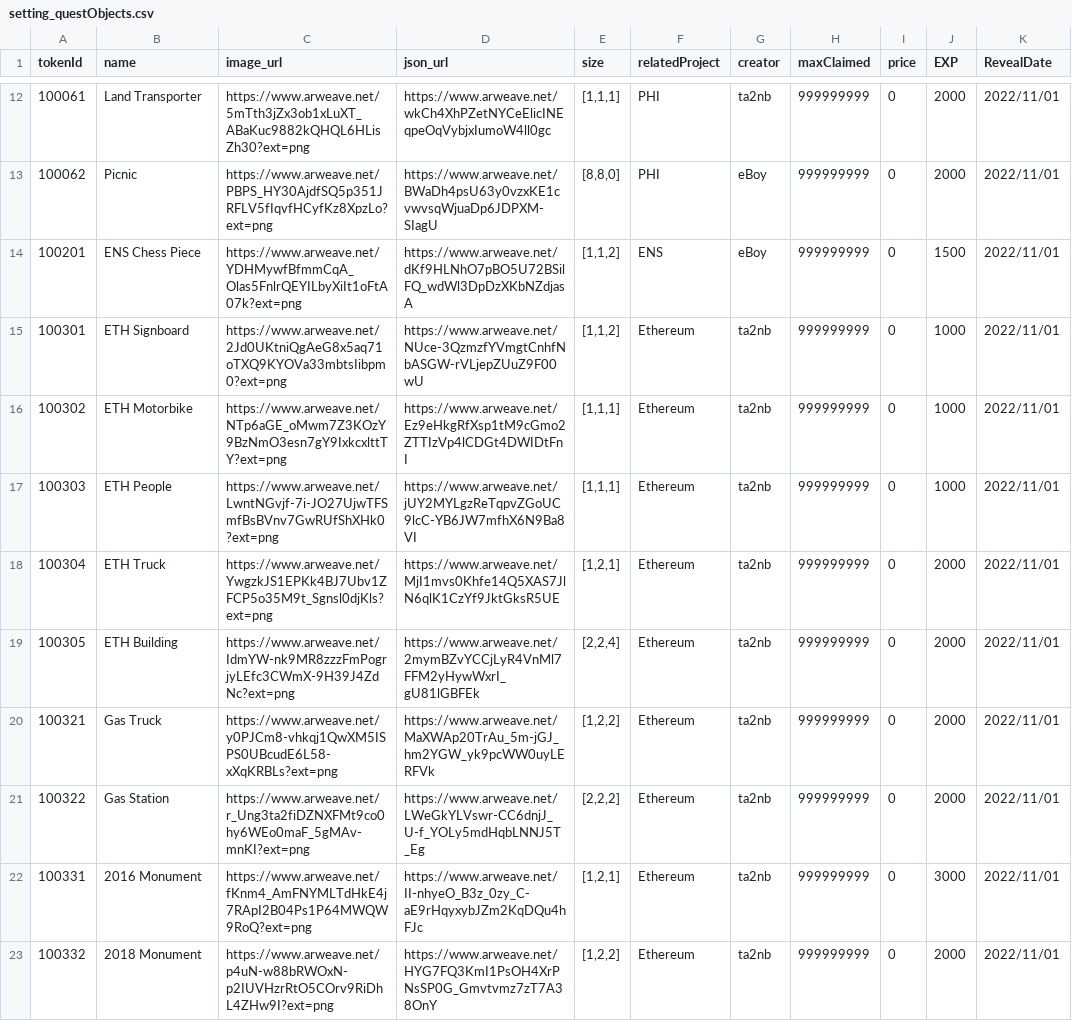
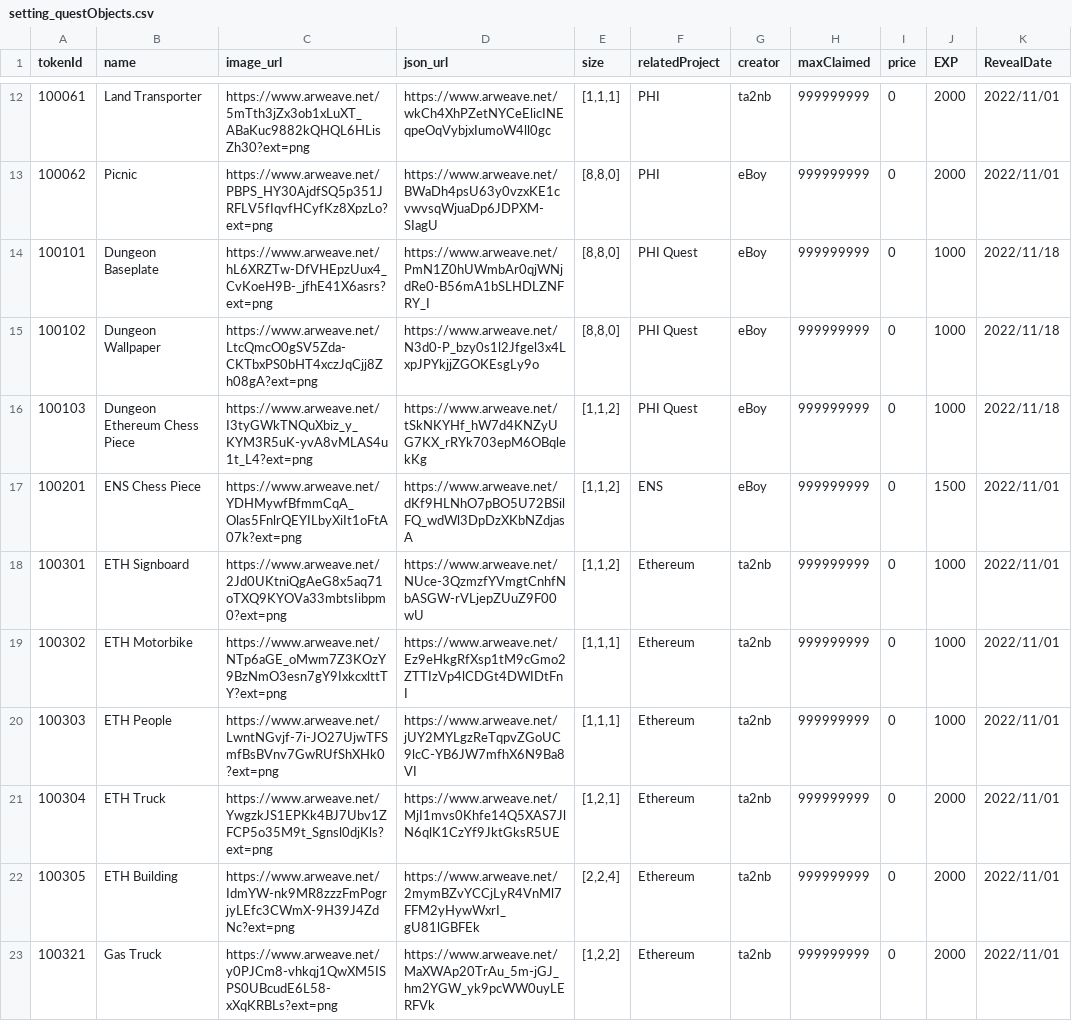
Before and after one commit to PHI-LABS-INC/Polygon-phi-contract, a CSV file: tasks/scripts/csv/setting_questObjects.csv, drawn as a sheet; only a part is shown, gaps mark what is left out; the shorter side is filled out with more unchanged rows; the diff names each change by its address in the sheet, - before the commit and + after, or states it on an @@ line.

Commit message:
feat: update images

```diff
--- a/tasks/scripts/csv/setting_questObjects.csv
+++ b/tasks/scripts/csv/setting_questObjects.csv
+row 14: 100101 | Dungeon Baseplate | https://www.arweave.net/hL6XRZTw-DfVHEpzUux4_CvKoeH9B-_jfhE41X6asrs?ext=png | https://www.arweave.net/PmN1Z0hUWmbAr0qjWNjdRe0-B56mA1bSLHDLZNFRY_I | [8,8,0] | PHI Quest | eBoy | 999999999 | 0 | 1000 | 2022/11/18
+row 15: 100102 | Dungeon Wallpaper | https://www.arweave.net/LtcQmcO0gSV5Zda-CKTbxPS0bHT4xczJqCjj8Zh08gA?ext=png | https://www.arweave.net/N3d0-P_bzy0s1l2Jfgel3x4LxpJPYkjjZGOKEsgLy9o | [8,8,0] | PHI Quest | eBoy | 999999999 | 0 | 1000 | 2022/11/18
+row 16: 100103 | Dungeon Ethereum Chess Piece | https://www.arweave.net/I3tyGWkTNQuXbiz_y_KYM3R5uK-yvA8vMLAS4u1t_L4?ext=png | https://www.arweave.net/tSkNKYHf_hW7d4KNZyUG7KX_rRYk703epM6OBqlekKg | [1,1,2] | PHI Quest | eBoy | 999999999 | 0 | 1000 | 2022/11/18
```
Also changed, not shown: tasks/scripts/csv/condition.csv, 1 other file.
